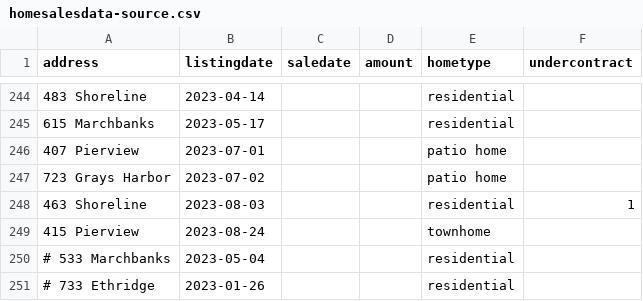
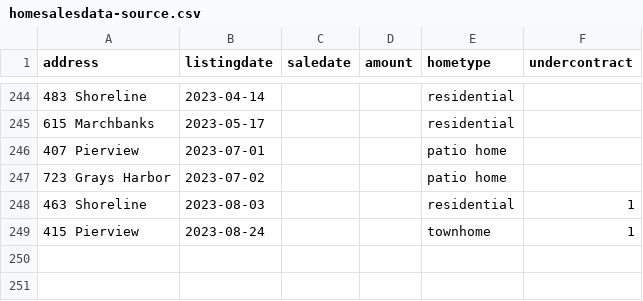
Before and after one commit to robhanssen/glenlake-homesales, a CSV file: sources/homesalesdata-source.csv, drawn as a sheet; only a part is shown, gaps mark what is left out.

Commit message:
updated source file

```diff
--- a/sources/homesalesdata-source.csv
+++ b/sources/homesalesdata-source.csv
@@ -248,4 +248,2 @@
 463 Shoreline,2023-08-03,,,residential,1
-415 Pierview,2023-08-24,,,townhome,
-# 533 Marchbanks,2023-05-04,,,residential,
-# 733 Ethridge,2023-01-26,,,residential,
+415 Pierview,2023-08-24,,,townhome,1
```
